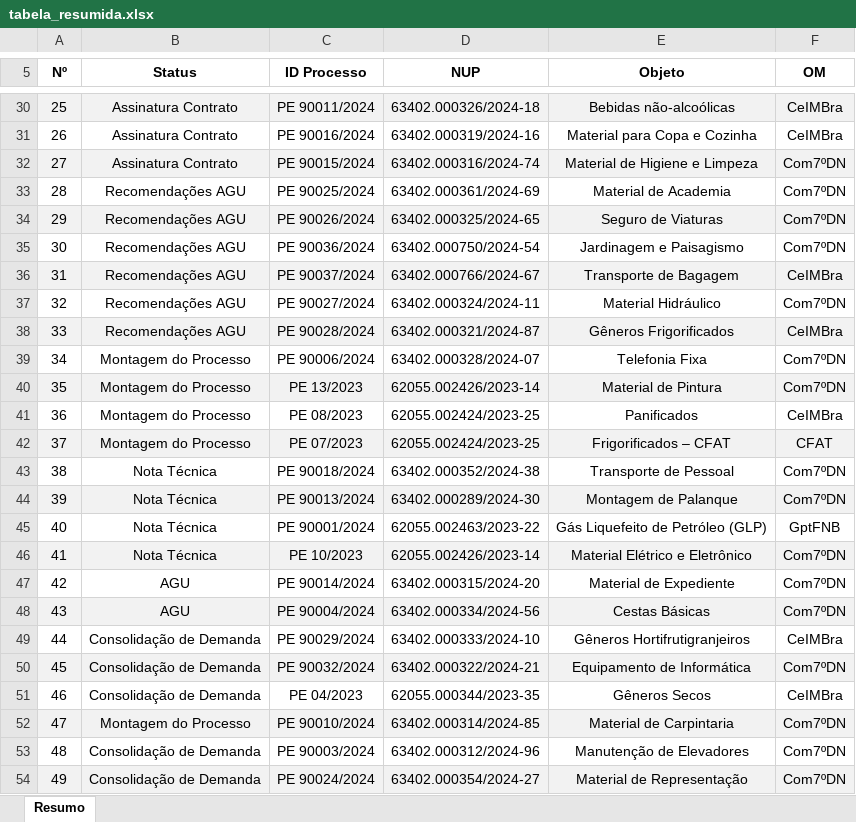
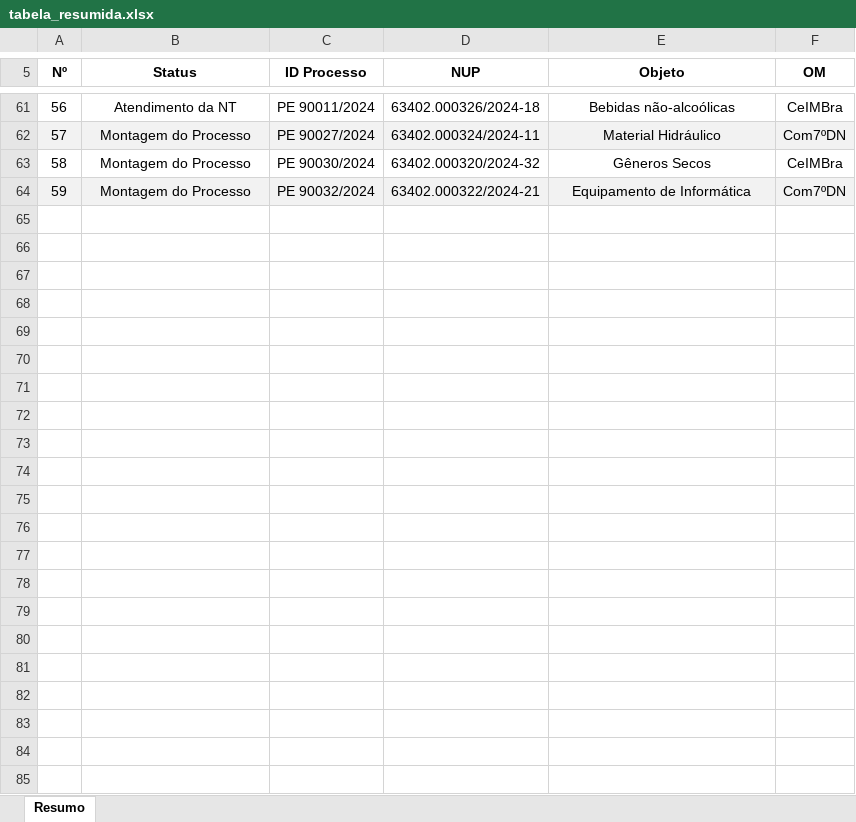
Before and after one commit to Guilhermeksc/360_novo, an Excel workbook: tabela_resumida.xlsx, sheet Resumo, drawn as a sheet; only a part is shown, gaps mark what is left out; values as stored, in another font and other column widths than the file's, no borders; removed rows and columns are numbered as before the commit, all else as after; the diff covers the shown part only; the diff names each change by its address in the sheet, - before the commit and + after, or states it on an @@ line.

```diff
--- a/tabela_resumida.xlsx (sheet Resumo)
+++ b/tabela_resumida.xlsx (sheet Resumo)
@@ column A (Nº) renumbered between rows 4 and 64 @@
-A61:F61 fill: #F2F2F2
+A61:F61 fill: none
-B61 (Status): Assinatura Contrato
+B61 (Status): Atendimento da NT
-row 31: 26 | Assinatura Contrato | PE 90016/2024 | 63402.000319/2024-16 | Material para Copa e Cozinha | CeIMBra
-row 32: 27 | Assinatura Contrato | PE 90015/2024 | 63402.000316/2024-74 | Material de Higiene e Limpeza | Com7ºDN
-row 33: 28 | Recomendações AGU | PE 90025/2024 | 63402.000361/2024-69 | Material de Academia | Com7ºDN
-row 34: 29 | Recomendações AGU | PE 90026/2024 | 63402.000325/2024-65 | Seguro de Viaturas | Com7ºDN
-row 35: 30 | Recomendações AGU | PE 90036/2024 | 63402.000750/2024-54 | Jardinagem e Paisagismo | Com7ºDN
-row 36: 31 | Recomendações AGU | PE 90037/2024 | 63402.000766/2024-67 | Transporte de Bagagem | CeIMBra
-A62:F62 fill: none
+A62:F62 fill: #F2F2F2
-B62 (Status): Recomendações AGU
+B62 (Status): Montagem do Processo
-row 38: 33 | Recomendações AGU | PE 90028/2024 | 63402.000321/2024-87 | Gêneros Frigorificados | CeIMBra
-row 39: 34 | Montagem do Processo | PE 90006/2024 | 63402.000328/2024-07 | Telefonia Fixa | Com7ºDN
-row 40: 35 | Montagem do Processo | PE 13/2023 | 62055.002426/2023-14 | Material de Pintura | Com7ºDN
-C63 (ID Processo): PE 08/2023
+C63 (ID Processo): PE 90030/2024
-D63 (NUP): 62055.002424/2023-25
+D63 (NUP): 63402.000320/2024-32
-E63 (Objeto): Panificados
+E63 (Objeto): Gêneros Secos
-row 42: 37 | Montagem do Processo | PE 07/2023 | 62055.002424/2023-25 | Frigorificados – CFAT | CFAT
-row 43: 38 | Nota Técnica | PE 90018/2024 | 63402.000352/2024-38 | Transporte de Pessoal | Com7ºDN
-row 44: 39 | Nota Técnica | PE 90013/2024 | 63402.000289/2024-30 | Montagem de Palanque | Com7ºDN
-row 45: 40 | Nota Técnica | PE 90001/2024 | 62055.002463/2023-22 | Gás Liquefeito de Petróleo (GLP) | GptFNB
-row 46: 41 | Nota Técnica | PE 10/2023 | 62055.002426/2023-14 | Material Elétrico e Eletrônico | Com7ºDN
-row 47: 42 | AGU | PE 90014/2024 | 63402.000315/2024-20 | Material de Expediente | Com7ºDN
-row 48: 43 | AGU | PE 90004/2024 | 63402.000334/2024-56 | Cestas Básicas | Com7ºDN
-row 49: 44 | Consolidação de Demanda | PE 90029/2024 | 63402.000333/2024-10 | Gêneros Hortifrutigranjeiros | CeIMBra
-B64 (Status): Consolidação de Demanda
+B64 (Status): Montagem do Processo
-row 51: 46 | Consolidação de Demanda | PE 04/2023 | 62055.000344/2023-35 | Gêneros Secos | CeIMBra
-row 52: 47 | Montagem do Processo | PE 90010/2024 | 63402.000314/2024-85 | Material de Carpintaria | Com7ºDN
-row 53: 48 | Consolidação de Demanda | PE 90003/2024 | 63402.000312/2024-96 | Manutenção de Elevadores | Com7ºDN
-row 54: 49 | Consolidação de Demanda | PE 90024/2024 | 63402.000354/2024-27 | Material de Representação | Com7ºDN
```
Also changed, not shown: 43 added rows, 12 removed rows, 19 edited cells and cell formats elsewhere in this sheet, tabela_completa.xlsx, 11 other files.
